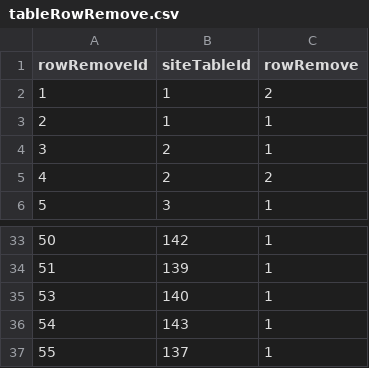
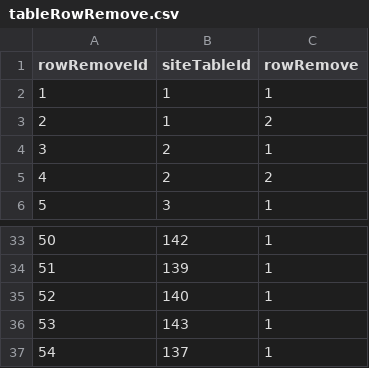
Before and after one commit to FantasyFootballAnalytics/FantasyFootballAnalyticsR, a CSV file: R Package/ffanalytics/data-raw/tableRowRemove.csv, drawn as a sheet; only a part is shown, gaps mark what is left out.

```diff
--- a/R Package/ffanalytics/data-raw/tableRowRemove.csv
+++ b/R Package/ffanalytics/data-raw/tableRowRemove.csv
@@ -1,4 +1,4 @@
 "rowRemoveId","siteTableId","rowRemove"
-1,1,2
-2,1,1
+1,1,1
+2,1,2
 3,2,1
@@ -34,4 +34,4 @@
 51,139,1
-53,140,1
-54,143,1
-55,137,1
+52,140,1
+53,143,1
+54,137,1
```
Also changed, not shown: R Package/ffanalytics/data-raw/siteTables.csv, R Package/ffanalytics/data-raw/siteUrls.csv, 7 other files.
